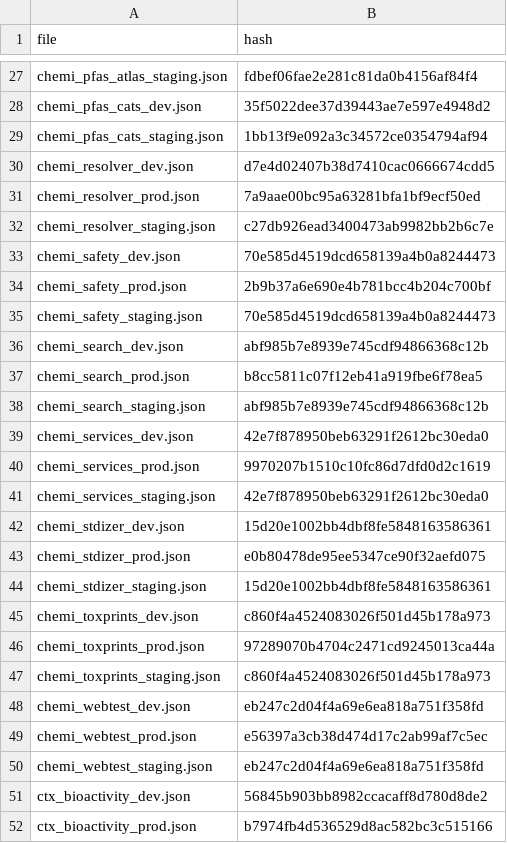
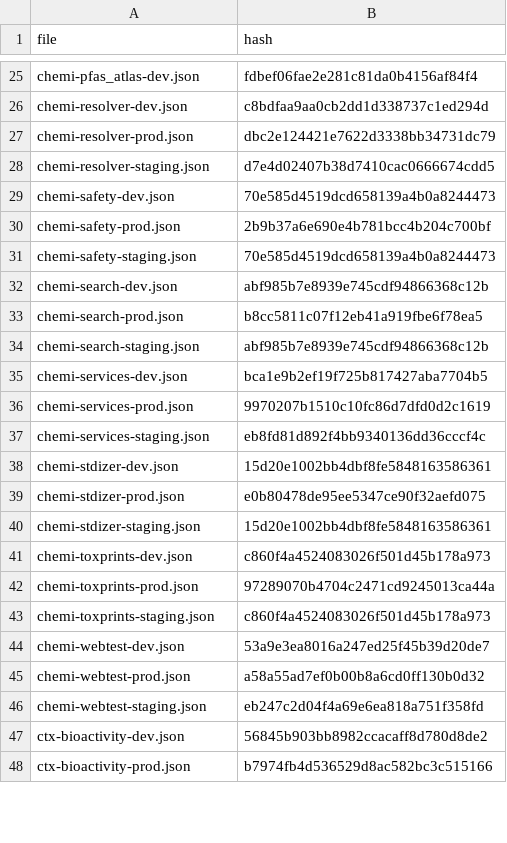
Before and after one commit to seanthimons/ComptoxR, a CSV file: schema_hashes.csv, drawn as a sheet; only a part is shown, gaps mark what is left out; removed rows and columns are numbered as before the commit, all else as after; the diff covers the shown part only; the diff names each change by its address in the sheet, - before the commit and + after, or states it on an @@ line.

Commit message:
Added schema hash

```diff
--- a/schema_hashes.csv
+++ b/schema_hashes.csv
-A25 (file): chemi_pfas_atlas_staging.json
+A25 (file): chemi-pfas_atlas-dev.json
-row 28: chemi_pfas_cats_dev.json | 35f5022dee37d39443ae7e597e4948d2
-row 29: chemi_pfas_cats_staging.json | 1bb13f9e092a3c34572ce0354794af94
+row 26: chemi-resolver-dev.json | c8bdfaa9aa0cb2dd1d338737c1ed294d
+row 27: chemi-resolver-prod.json | dbc2e124421e7622d3338bb34731dc79
-A28 (file): chemi_resolver_dev.json
+A28 (file): chemi-resolver-staging.json
-row 31: chemi_resolver_prod.json | 7a9aae00bc95a63281bfa1bf9ecf50ed
-row 32: chemi_resolver_staging.json | c27db926ead3400473ab9982bb2b6c7e
-A29 (file): chemi_safety_dev.json
+A29 (file): chemi-safety-dev.json
-A30 (file): chemi_safety_prod.json
+A30 (file): chemi-safety-prod.json
-A31 (file): chemi_safety_staging.json
+A31 (file): chemi-safety-staging.json
-A32 (file): chemi_search_dev.json
+A32 (file): chemi-search-dev.json
-A33 (file): chemi_search_prod.json
+A33 (file): chemi-search-prod.json
-A34 (file): chemi_search_staging.json
+A34 (file): chemi-search-staging.json
-row 39: chemi_services_dev.json | 42e7f878950beb63291f2612bc30eda0
+row 35: chemi-services-dev.json | bca1e9b2ef19f725b817427aba7704b5
-A36 (file): chemi_services_prod.json
+A36 (file): chemi-services-prod.json
-row 41: chemi_services_staging.json | 42e7f878950beb63291f2612bc30eda0
+row 37: chemi-services-staging.json | eb8fd81d892f4bb9340136dd36cccf4c
-A38 (file): chemi_stdizer_dev.json
+A38 (file): chemi-stdizer-dev.json
-A39 (file): chemi_stdizer_prod.json
+A39 (file): chemi-stdizer-prod.json
-A40 (file): chemi_stdizer_staging.json
+A40 (file): chemi-stdizer-staging.json
-A41 (file): chemi_toxprints_dev.json
+A41 (file): chemi-toxprints-dev.json
-A42 (file): chemi_toxprints_prod.json
+A42 (file): chemi-toxprints-prod.json
-A43 (file): chemi_toxprints_staging.json
+A43 (file): chemi-toxprints-staging.json
-row 48: chemi_webtest_dev.json | eb247c2d04f4a69e6ea818a751f358fd
-row 49: chemi_webtest_prod.json | e56397a3cb38d474d17c2ab99af7c5ec
+row 44: chemi-webtest-dev.json | 53a9e3ea8016a247ed25f45b39d20de7
+row 45: chemi-webtest-prod.json | a58a55ad7ef0b00b8a6cd0ff130b0d32
-A46 (file): chemi_webtest_staging.json
+A46 (file): chemi-webtest-staging.json
-A47 (file): ctx_bioactivity_dev.json
+A47 (file): ctx-bioactivity-dev.json
-A48 (file): ctx_bioactivity_prod.json
+A48 (file): ctx-bioactivity-prod.json
```
Also changed, not shown: 7 added rows, 9 removed rows and 26 edited cells elsewhere in this file.
